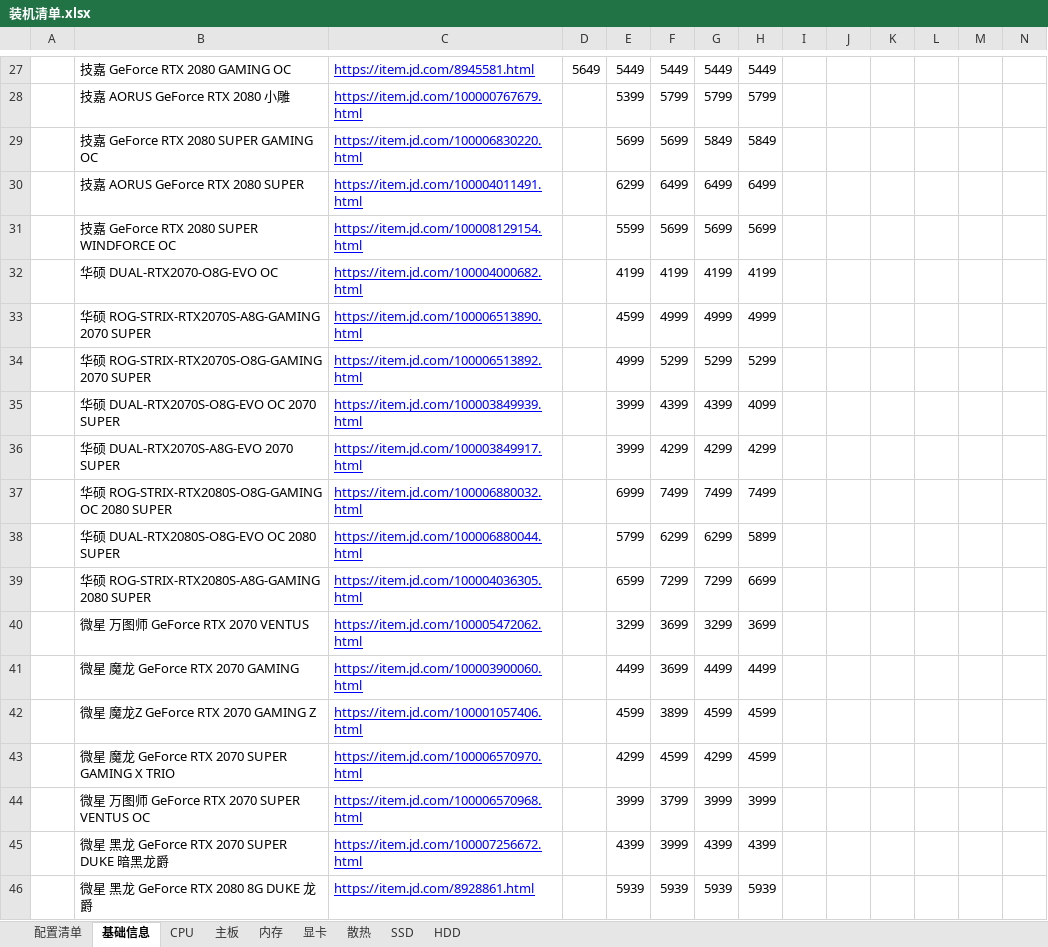
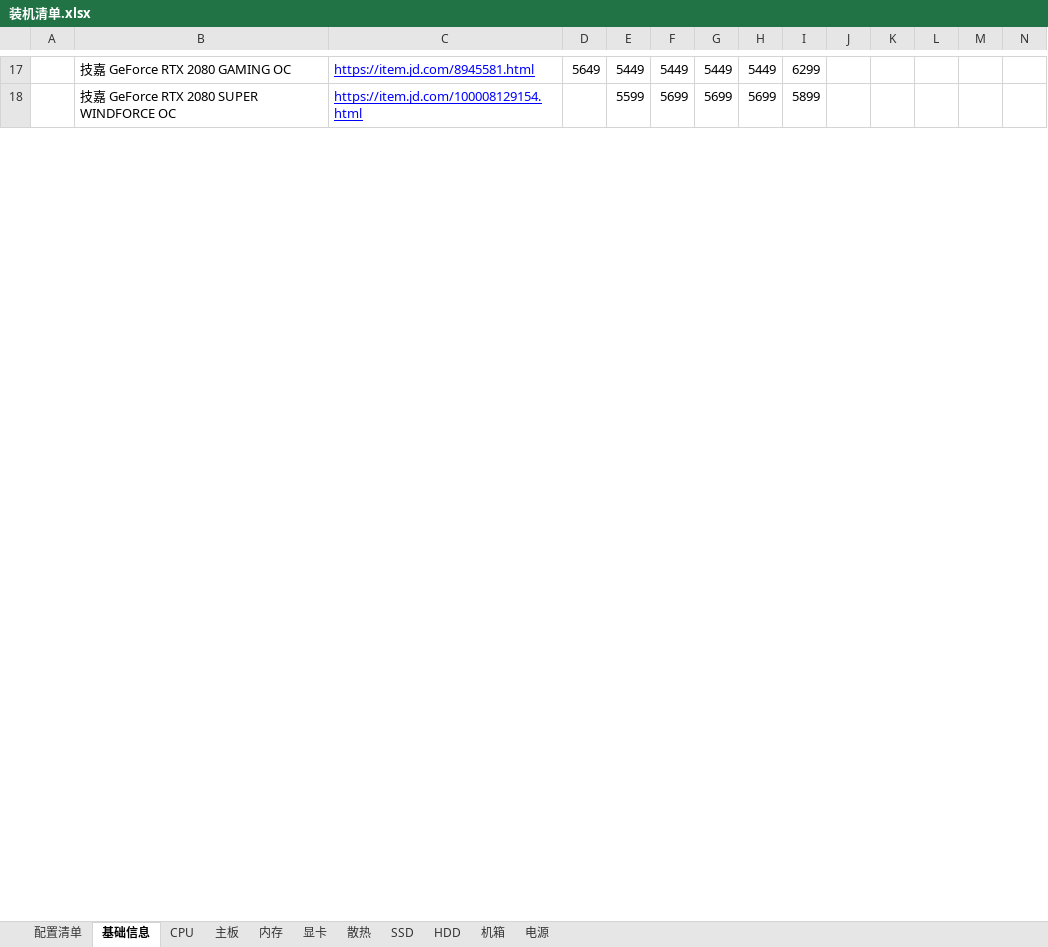
Before and after one commit to aoyueRay/PublicDoc, an Excel workbook: 装机清单.xlsx, sheet 基础信息, drawn as a sheet; only a part is shown, gaps mark what is left out; values as stored, in another font and other column widths than the file's, no borders; removed rows and columns are numbered as before the commit, all else as after; rows hold the shown columns only; the diff covers the shown part only; the diff names each change by its address in the sheet, - before the commit and + after, or states it on an @@ line.

```diff
--- a/装机清单.xlsx (sheet 基础信息)
+++ b/装机清单.xlsx (sheet 基础信息)
+sheet tab: 机箱
+sheet tab: 电源
-I17: (empty)
+I17: 6299
-row 28:  | 技嘉 AORUS GeForce RTX 2080 小雕 | https://item.jd.com/100000767679.html |  | 5399 | 5799 | 5799 | 5799
-row 29:  | 技嘉 GeForce RTX 2080 SUPER GAMING OC | https://item.jd.com/100006830220.html |  | 5699 | 5699 | 5849 | 5849
-row 30:  | 技嘉 AORUS GeForce RTX 2080 SUPER | https://item.jd.com/100004011491.html |  | 6299 | 6499 | 6499 | 6499
-I18: (empty)
+I18: 5899
-row 32:  | 华硕 DUAL-RTX2070-O8G-EVO OC | https://item.jd.com/100004000682.html |  | 4199 | 4199 | 4199 | 4199
-row 33:  | 华硕 ROG-STRIX-RTX2070S-A8G-GAMING 2070 SUPER | https://item.jd.com/100006513890.html |  | 4599 | 4999 | 4999 | 4999
-row 34:  | 华硕 ROG-STRIX-RTX2070S-O8G-GAMING 2070 SUPER | https://item.jd.com/100006513892.html |  | 4999 | 5299 | 5299 | 5299
-row 35:  | 华硕 DUAL-RTX2070S-O8G-EVO OC 2070 SUPER | https://item.jd.com/100003849939.html |  | 3999 | 4399 | 4399 | 4099
-row 36:  | 华硕 DUAL-RTX2070S-A8G-EVO 2070 SUPER | https://item.jd.com/100003849917.html |  | 3999 | 4299 | 4299 | 4299
-row 37:  | 华硕 ROG-STRIX-RTX2080S-O8G-GAMING OC 2080 SUPER | https://item.jd.com/100006880032.html |  | 6999 | 7499 | 7499 | 7499
-row 38:  | 华硕 DUAL-RTX2080S-O8G-EVO OC 2080 SUPER | https://item.jd.com/100006880044.html |  | 5799 | 6299 | 6299 | 5899
-row 39:  | 华硕 ROG-STRIX-RTX2080S-A8G-GAMING 2080 SUPER | https://item.jd.com/100004036305.html |  | 6599 | 7299 | 7299 | 6699
-row 40:  | 微星 万图师 GeForce RTX 2070 VENTUS | https://item.jd.com/100005472062.html |  | 3299 | 3699 | 3299 | 3699
-row 41:  | 微星 魔龙 GeForce RTX 2070 GAMING | https://item.jd.com/100003900060.html |  | 4499 | 3699 | 4499 | 4499
-row 42:  | 微星 魔龙Z GeForce RTX 2070 GAMING Z | https://item.jd.com/100001057406.html |  | 4599 | 3899 | 4599 | 4599
-row 43:  | 微星 魔龙 GeForce RTX 2070 SUPER GAMING X TRIO | https://item.jd.com/100006570970.html |  | 4299 | 4599 | 4299 | 4599
-row 44:  | 微星 万图师 GeForce RTX 2070 SUPER VENTUS OC | https://item.jd.com/100006570968.html |  | 3999 | 3799 | 3999 | 3999
-row 45:  | 微星 黑龙 GeForce RTX 2070 SUPER DUKE 暗黑龙爵 | https://item.jd.com/100007256672.html |  | 4399 | 3999 | 4399 | 4399
-row 46:  | 微星 黑龙 GeForce RTX 2080 8G DUKE 龙爵 | https://item.jd.com/8928861.html |  | 5939 | 5939 | 5939 | 5939
```
Also changed, not shown: 27 added rows, 44 removed rows and 55 edited cells elsewhere in this sheet, sheet 显卡, sheet 配置清单, hidden cells.
